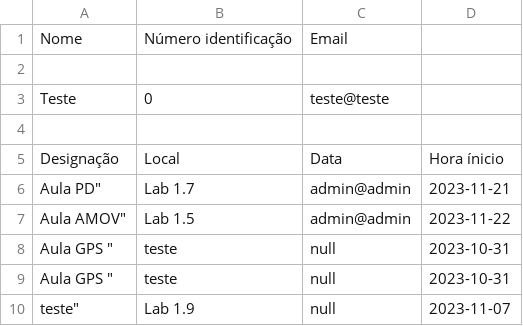
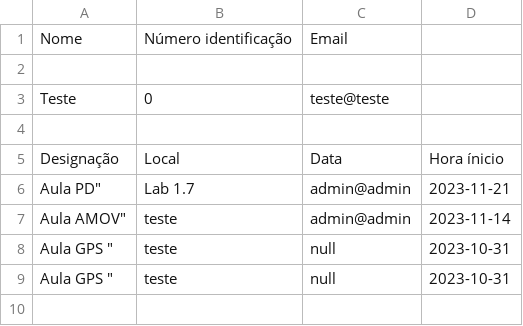
Before and after one commit to pedrojorge188/AttendenceRegistrationSystem_PD, a CSV file: Server_Cluster/userEvents.csv, drawn as a sheet.

```diff
--- a/Server_Cluster/userEvents.csv
+++ b/Server_Cluster/userEvents.csv
@@ -6,5 +6,4 @@
 Aula PD";"Lab 1.7";"admin@admin";"2023-11-21"
-Aula AMOV";"Lab 1.5";"admin@admin";"2023-11-22"
+Aula AMOV";"teste";"admin@admin";"2023-11-14"
 Aula GPS ";"teste";"null";"2023-10-31"
 Aula GPS ";"teste";"null";"2023-10-31"
-teste";"Lab 1.9";"null";"2023-11-07"
```
Also changed, not shown: 7 other files.
